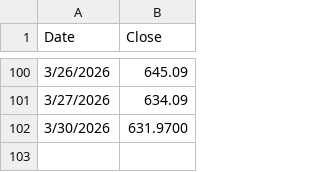
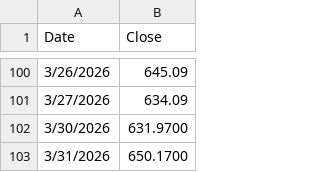
Before and after one commit to mattbp/5DP, a CSV file: spy.csv, drawn as a sheet; only a part is shown, gaps mark what is left out.

```diff
--- a/spy.csv
+++ b/spy.csv
@@ -102 +102,2 @@ Date,Close
 3/30/2026,631.9700
+3/31/2026,650.1700
```
